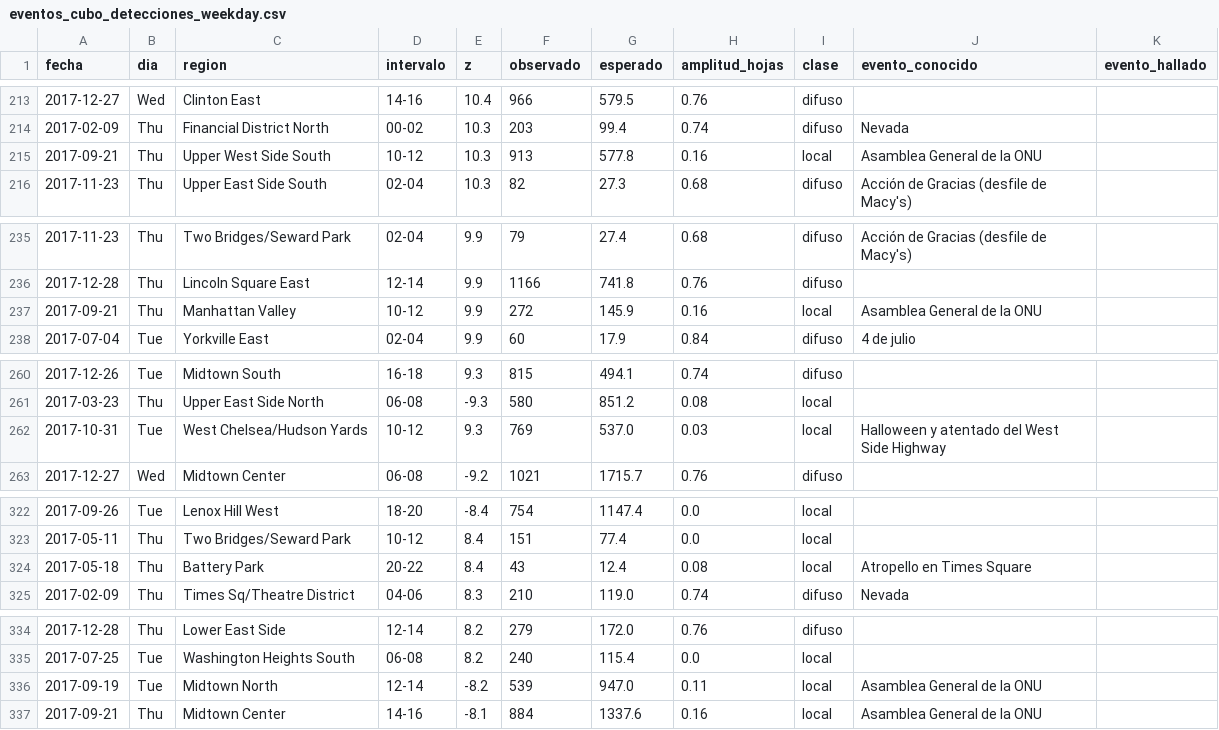
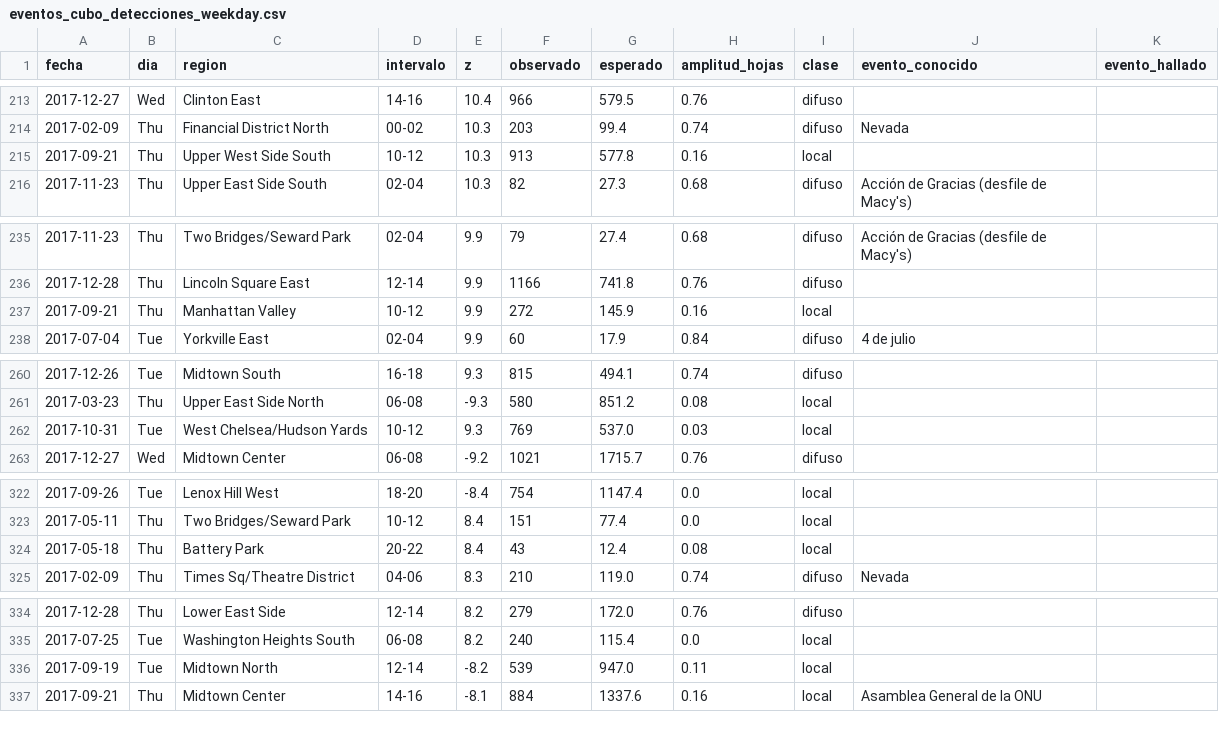
Before and after one commit to luisfabiandiaz/PFC2, a CSV file: Implementaciones/Resultados/AST-CC/eventos_cubo_detecciones_weekday.csv, drawn as a sheet; only a part is shown, gaps mark what is left out; the diff covers the shown part only.

```diff
--- a/Implementaciones/Resultados/AST-CC/eventos_cubo_detecciones_weekday.csv
+++ b/Implementaciones/Resultados/AST-CC/eventos_cubo_detecciones_weekday.csv
@@ -214,3 +214,3 @@ fecha,dia,region,intervalo,z,observado,esperado,amplitud_hojas,clase,evento_cono
 2017-02-09,Thu,Financial District North,00-02,10.3,203,99.4,0.74,difuso,Nevada,
-2017-09-21,Thu,Upper West Side South,10-12,10.3,913,577.8,0.16,local,Asamblea General de la ONU,
+2017-09-21,Thu,Upper West Side South,10-12,10.3,913,577.8,0.16,local,,
 2017-11-23,Thu,Upper East Side South,02-04,10.3,82,27.3,0.68,difuso,Acción de Gracias (desfile de Macy's),
@@ -236,3 +236,3 @@ fecha,dia,region,intervalo,z,observado,esperado,amplitud_hojas,clase,evento_cono
 2017-12-28,Thu,Lincoln Square East,12-14,9.9,1166,741.8,0.76,difuso,,
-2017-09-21,Thu,Manhattan Valley,10-12,9.9,272,145.9,0.16,local,Asamblea General de la ONU,
+2017-09-21,Thu,Manhattan Valley,10-12,9.9,272,145.9,0.16,local,,
 2017-07-04,Tue,Yorkville East,02-04,9.9,60,17.9,0.84,difuso,4 de julio,
@@ -261,3 +261,3 @@ fecha,dia,region,intervalo,z,observado,esperado,amplitud_hojas,clase,evento_cono
 2017-03-23,Thu,Upper East Side North,06-08,-9.3,580,851.2,0.08,local,,
-2017-10-31,Tue,West Chelsea/Hudson Yards,10-12,9.3,769,537.0,0.03,local,Halloween y atentado del West Side Highway,
+2017-10-31,Tue,West Chelsea/Hudson Yards,10-12,9.3,769,537.0,0.03,local,,
 2017-12-27,Wed,Midtown Center,06-08,-9.2,1021,1715.7,0.76,difuso,,
@@ -323,3 +323,3 @@ fecha,dia,region,intervalo,z,observado,esperado,amplitud_hojas,clase,evento_cono
 2017-05-11,Thu,Two Bridges/Seward Park,10-12,8.4,151,77.4,0.0,local,,
-2017-05-18,Thu,Battery Park,20-22,8.4,43,12.4,0.08,local,Atropello en Times Square,
+2017-05-18,Thu,Battery Park,20-22,8.4,43,12.4,0.08,local,,
 2017-02-09,Thu,Times Sq/Theatre District,04-06,8.3,210,119.0,0.74,difuso,Nevada,
@@ -335,3 +335,3 @@ fecha,dia,region,intervalo,z,observado,esperado,amplitud_hojas,clase,evento_cono
 2017-07-25,Tue,Washington Heights South,06-08,8.2,240,115.4,0.0,local,,
-2017-09-19,Tue,Midtown North,12-14,-8.2,539,947.0,0.11,local,Asamblea General de la ONU,
+2017-09-19,Tue,Midtown North,12-14,-8.2,539,947.0,0.11,local,,
 2017-09-21,Thu,Midtown Center,14-16,-8.1,884,1337.6,0.16,local,Asamblea General de la ONU,
```
Also changed, not shown: 5 edited cells elsewhere in this file, Implementaciones/Resultados/AST-CC/eventos_cubo_detecciones_holiday.csv, 11 other files.
